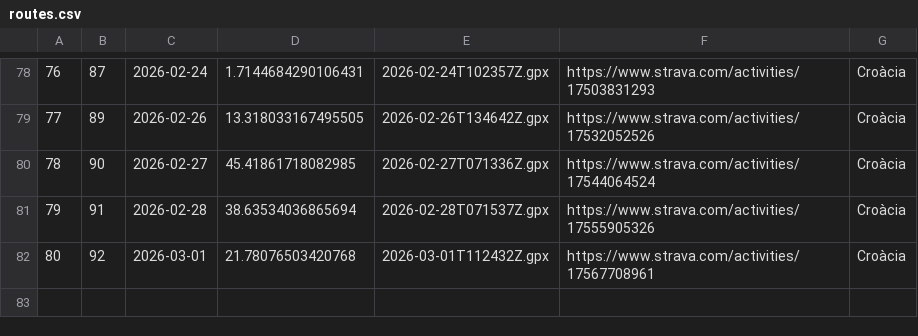
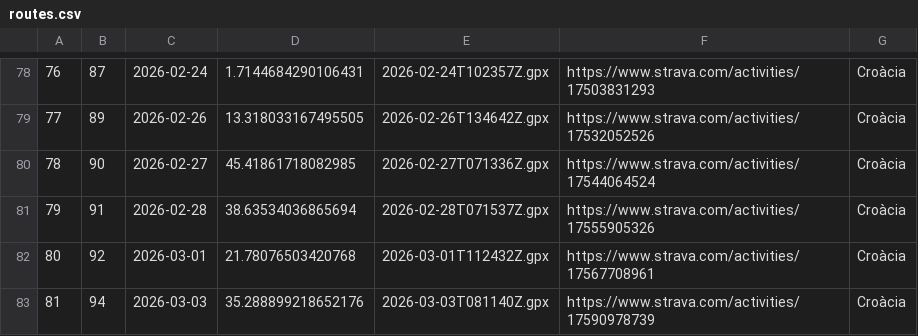
Before and after one commit to Ercoman2/GPX-LVM, a CSV file: routes.csv, drawn as a sheet; only a part is shown, gaps mark what is left out.

```diff
--- a/routes.csv
+++ b/routes.csv
@@ -82 +82,2 @@
 80,92,2026-03-01,21.78076503420768,2026-03-01T112432Z.gpx,https://www.strava.com/activities/17567708961,Croàcia
+81,94,2026-03-03,35.288899218652176,2026-03-03T081140Z.gpx,https://www.strava.com/activities/17590978739,Croàcia
```
Also changed, not shown: 4 other files.
